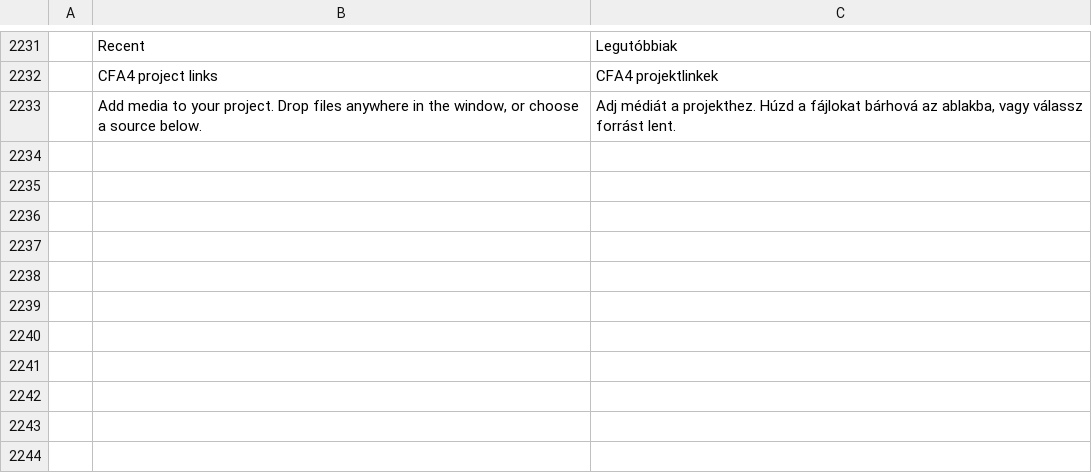
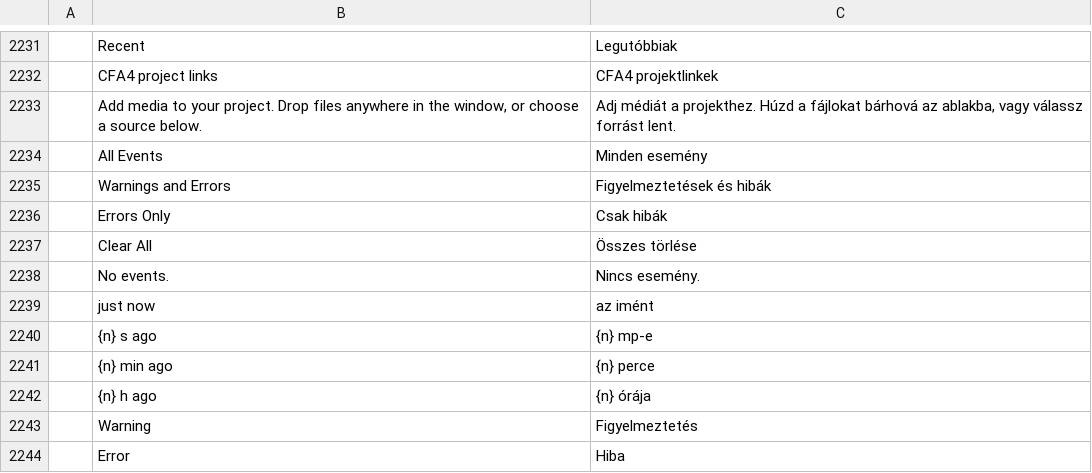
Before and after one commit to ubuntuokos/CinemaFundArchitecture4, a TSV file: python/cfa4_qt/i18n/hu.tsv, drawn as a sheet; only a part is shown, gaps mark what is left out.

```diff
--- a/python/cfa4_qt/i18n/hu.tsv
+++ b/python/cfa4_qt/i18n/hu.tsv
@@ -2233 +2233,12 @@
 	Add media to your project. Drop files anywhere in the window, or choose a source below.	Adj médiát a projekthez. Húzd a fájlokat bárhová az ablakba, vagy válassz forrást lent.
+	All Events	Minden esemény
+	Warnings and Errors	Figyelmeztetések és hibák
+	Errors Only	Csak hibák
+	Clear All	Összes törlése
+	No events.	Nincs esemény.
+	just now	az imént
+	{n} s ago	{n} mp-e
+	{n} min ago	{n} perce
+	{n} h ago	{n} órája
+	Warning	Figyelmeztetés
+	Error	Hiba
```
Also changed, not shown: 10 other files.
